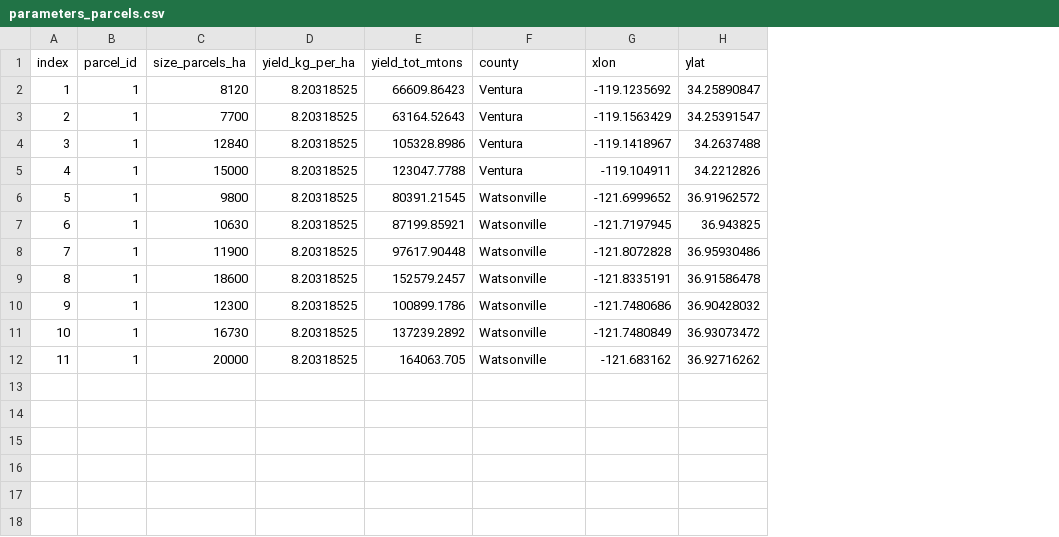
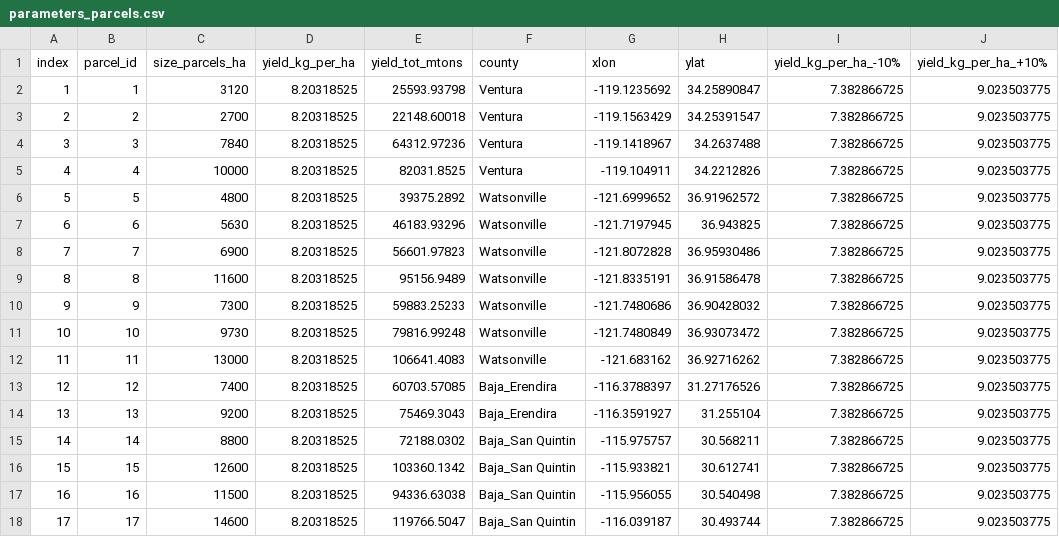
Before and after one commit to davidhernandezcuellar/DA-SCFSC, a CSV file: scenario_RCP85_25/parameters_parcels.csv, drawn as a sheet; the diff names each change by its address in the sheet, - before the commit and + after, or states it on an @@ line.

```diff
--- a/scenario_RCP85_25/parameters_parcels.csv
+++ b/scenario_RCP85_25/parameters_parcels.csv
+column I (yield_kg_per_ha_-10%), rows 2-12: all 7.382866725
+column J (yield_kg_per_ha_+10%), rows 2-12: all 9.023503775
-C2 (size_parcels_ha): 8120
+C2 (size_parcels_ha): 3120
-E2 (yield_tot_mtons): 66609.86423
+E2 (yield_tot_mtons): 25593.93798
-B3 (parcel_id): 1
+B3 (parcel_id): 2
-C3 (size_parcels_ha): 7700
+C3 (size_parcels_ha): 2700
-E3 (yield_tot_mtons): 63164.52643
+E3 (yield_tot_mtons): 22148.60018
-B4 (parcel_id): 1
+B4 (parcel_id): 3
-C4 (size_parcels_ha): 12840
+C4 (size_parcels_ha): 7840
-E4 (yield_tot_mtons): 105328.8986
+E4 (yield_tot_mtons): 64312.97236
-B5 (parcel_id): 1
+B5 (parcel_id): 4
-C5 (size_parcels_ha): 15000
+C5 (size_parcels_ha): 10000
-E5 (yield_tot_mtons): 123047.7788
+E5 (yield_tot_mtons): 82031.8525
-B6 (parcel_id): 1
+B6 (parcel_id): 5
-C6 (size_parcels_ha): 9800
+C6 (size_parcels_ha): 4800
-E6 (yield_tot_mtons): 80391.21545
+E6 (yield_tot_mtons): 39375.2892
-B7 (parcel_id): 1
+B7 (parcel_id): 6
-C7 (size_parcels_ha): 10630
+C7 (size_parcels_ha): 5630
-E7 (yield_tot_mtons): 87199.85921
+E7 (yield_tot_mtons): 46183.93296
-B8 (parcel_id): 1
+B8 (parcel_id): 7
-C8 (size_parcels_ha): 11900
+C8 (size_parcels_ha): 6900
-E8 (yield_tot_mtons): 97617.90448
+E8 (yield_tot_mtons): 56601.97823
-B9 (parcel_id): 1
+B9 (parcel_id): 8
-C9 (size_parcels_ha): 18600
+C9 (size_parcels_ha): 11600
-E9 (yield_tot_mtons): 152579.2457
+E9 (yield_tot_mtons): 95156.9489
-B10 (parcel_id): 1
+B10 (parcel_id): 9
-C10 (size_parcels_ha): 12300
+C10 (size_parcels_ha): 7300
-E10 (yield_tot_mtons): 100899.1786
+E10 (yield_tot_mtons): 59883.25233
-B11 (parcel_id): 1
+B11 (parcel_id): 10
-C11 (size_parcels_ha): 16730
+C11 (size_parcels_ha): 9730
-E11 (yield_tot_mtons): 137239.2892
+E11 (yield_tot_mtons): 79816.99248
-B12 (parcel_id): 1
+B12 (parcel_id): 11
-C12 (size_parcels_ha): 20000
+C12 (size_parcels_ha): 13000
-E12 (yield_tot_mtons): 164063.705
+E12 (yield_tot_mtons): 106641.4083
+row 13: 12 | 12 | 7400 | 8.20318525 | 60703.57085 | Baja_Erendira | -116.3788397 | 31.27176526 | 7.382866725 | 9.023503775
+row 14: 13 | 13 | 9200 | 8.20318525 | 75469.3043 | Baja_Erendira | -116.3591927 | 31.255104 | 7.382866725 | 9.023503775
+row 15: 14 | 14 | 8800 | 8.20318525 | 72188.0302 | Baja_San Quintin | -115.975757 | 30.568211 | 7.382866725 | 9.023503775
+row 16: 15 | 15 | 12600 | 8.20318525 | 103360.1342 | Baja_San Quintin | -115.933821 | 30.612741 | 7.382866725 | 9.023503775
+row 17: 16 | 16 | 11500 | 8.20318525 | 94336.63038 | Baja_San Quintin | -115.956055 | 30.540498 | 7.382866725 | 9.023503775
+row 18: 17 | 17 | 14600 | 8.20318525 | 119766.5047 | Baja_San Quintin | -116.039187 | 30.493744 | 7.382866725 | 9.023503775
```
Also changed, not shown: 4 other files.
